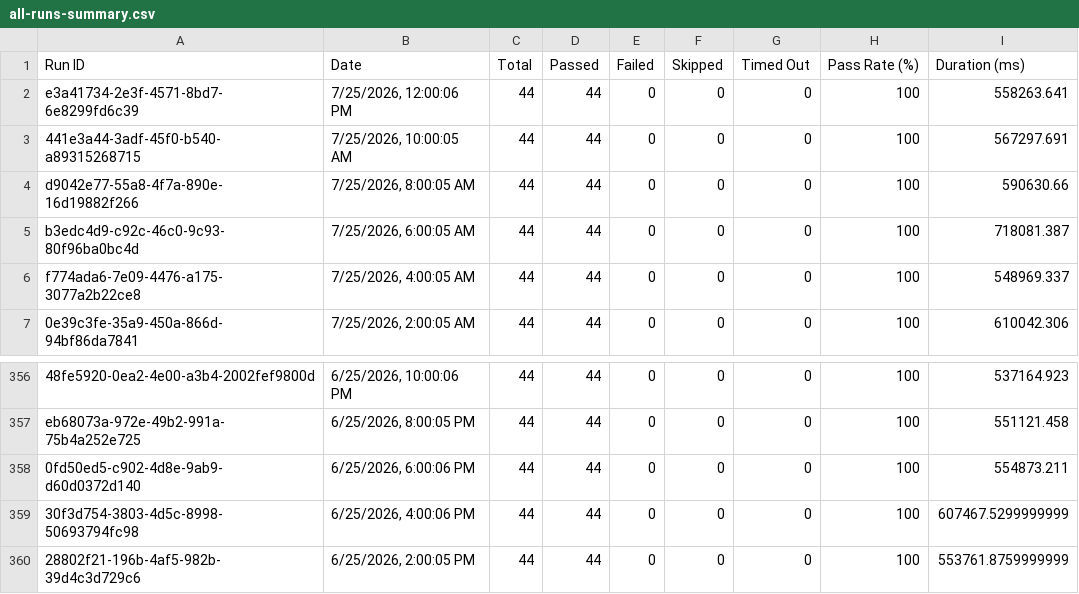
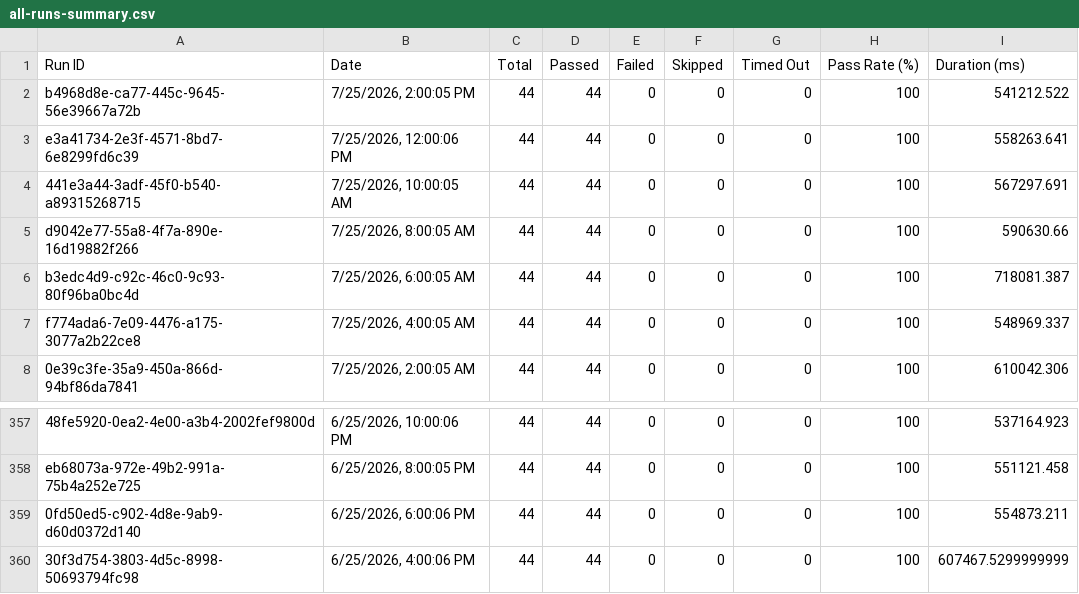
Before and after one commit to Shunyalabsai/console-automation, a CSV file: docs/exports/all-runs-summary.csv, drawn as a sheet; only a part is shown, gaps mark what is left out; removed rows and columns are numbered as before the commit, all else as after; the diff names each change by its address in the sheet, - before the commit and + after, or states it on an @@ line.

Commit message:
Update dashboard data — Jul 25, 2026 07:39 PM IST

```diff
--- a/docs/exports/all-runs-summary.csv
+++ b/docs/exports/all-runs-summary.csv
+row 2: b4968d8e-ca77-445c-9645-56e39667a72b | 7/25/2026, 2:00:05 PM | 44 | 44 | 0 | 0 | 0 | 100 | 541212.522
-row 360: 28802f21-196b-4af5-982b-39d4c3d729c6 | 6/25/2026, 2:00:05 PM | 44 | 44 | 0 | 0 | 0 | 100 | 553761.8759999999
```
Also changed, not shown: docs/exports/current-run.csv, 2 other files.
